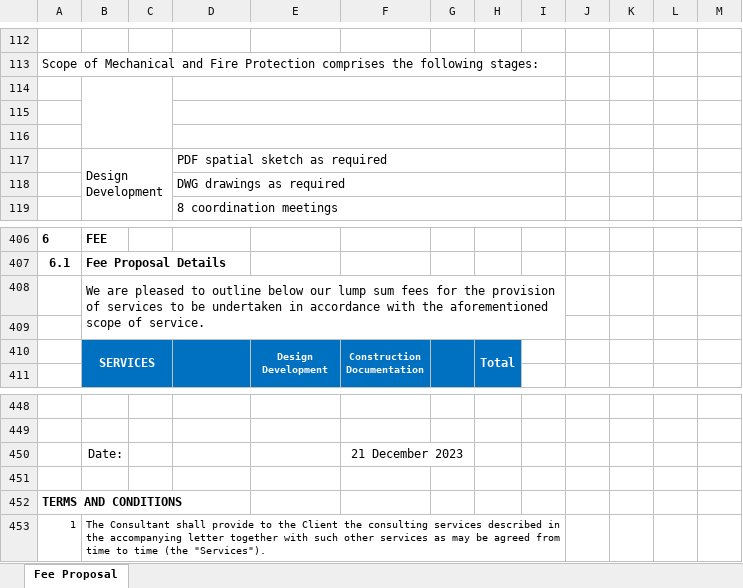
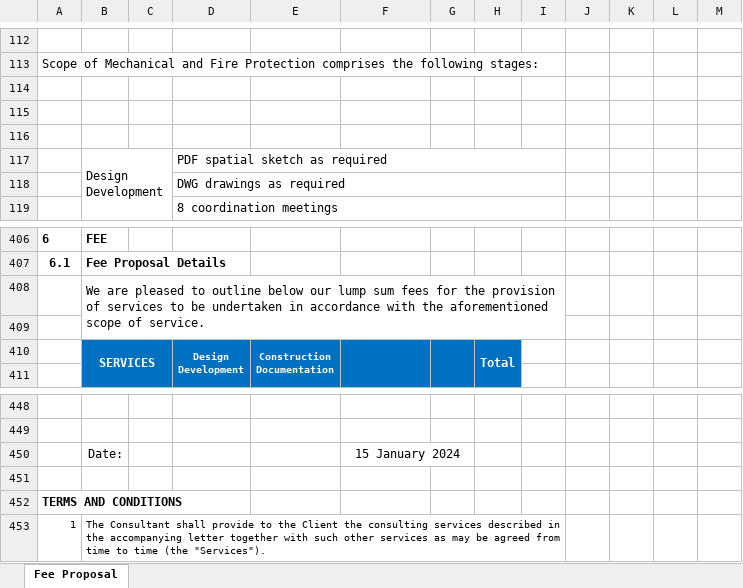
Before and after one commit to yizerozhuang/xero-asana-integration, an Excel workbook: app/resource/xlsx/major_proposal_template_5_case5.xlsx, sheet Fee Proposal, drawn as a sheet; only a part is shown, gaps mark what is left out; values as stored, in another font and other column widths than the file's, no borders; charts and pictures and conditional formats not drawn; removed rows and columns are numbered as before the commit, all else as after; ↵ is a line break in a cell; the diff names each change by its address in the sheet, - before the commit and + after, or states it on an @@ line.

```diff
--- a/app/resource/xlsx/major_proposal_template_5_case5.xlsx (sheet Fee Proposal)
+++ b/app/resource/xlsx/major_proposal_template_5_case5.xlsx (sheet Fee Proposal)
-B114:C116 merged
-D114:I114 merged
-D115:I115 merged
-D116:I116 merged
-row 410:  | SERVICES |  |  | Design ↵ Development | Construction ↵ Documentation |  | Total
+row 410:  | SERVICES |  | Design ↵ Development | Construction ↵ Documentation |  |  | Total
-F450: 21 December 2023
+F450: 15 January 2024
```
Also changed, not shown: app/resource/xlsx/major_proposal_template_3_case5.xlsx, app/resource/xlsx/major_proposal_template_4_case2.xlsx, 16 other files.
